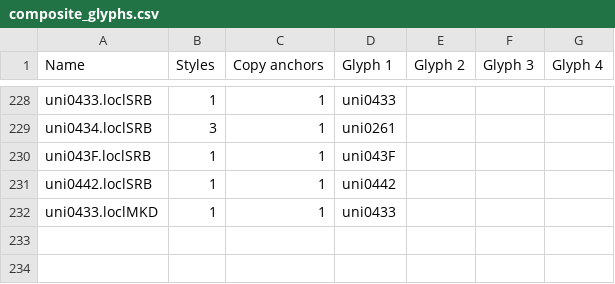
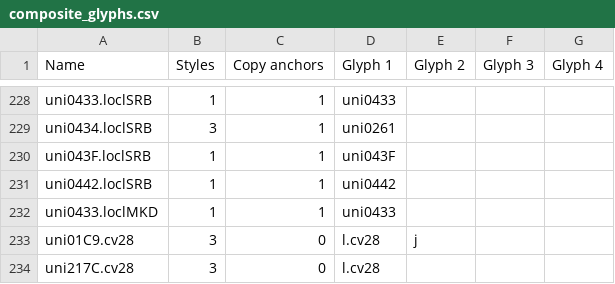
Before and after one commit to Corne2Plum3/Giphurs, a CSV file: scripts/composite_glyphs.csv, drawn as a sheet; only a part is shown, gaps mark what is left out; the diff names each change by its address in the sheet, - before the commit and + after, or states it on an @@ line.

```diff
--- a/scripts/composite_glyphs.csv
+++ b/scripts/composite_glyphs.csv
+row 233: uni01C9.cv28 | 3 | 0 | l.cv28 | j
+row 234: uni217C.cv28 | 3 | 0 | l.cv28
```
Also changed, not shown: scripts/accented_glyphs.csv, 4 other files.
